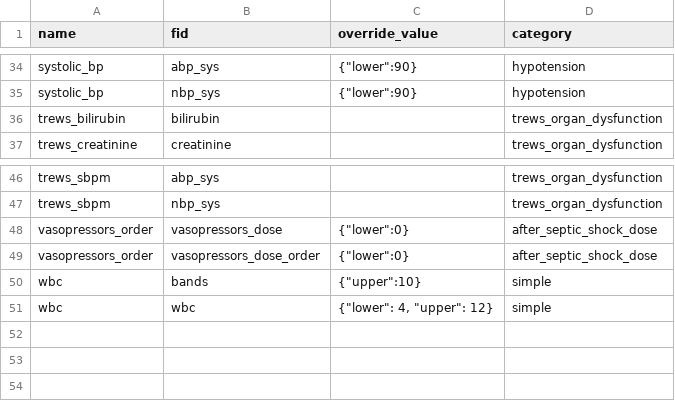
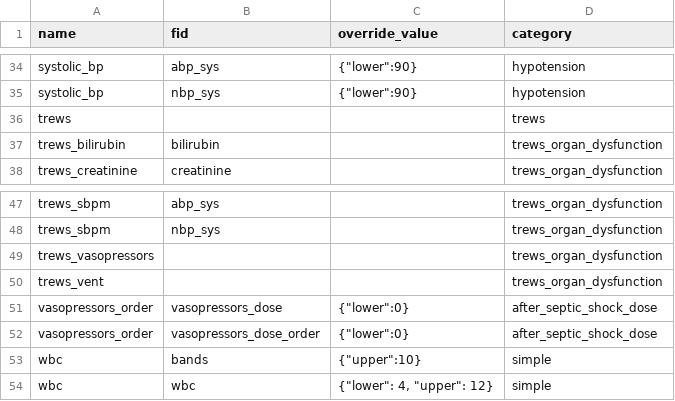
Before and after one commit to cloud-cds/cds-stack, a CSV file: db/criteria_default.csv, drawn as a sheet; only a part is shown, gaps mark what is left out.

Commit message:
fixed organ dysfunction override

```diff
--- a/db/criteria_default.csv
+++ b/db/criteria_default.csv
@@ -35,2 +35,3 @@ systolic_bp,abp_sys,"{""lower"":90}",hypotension
 systolic_bp,nbp_sys,"{""lower"":90}",hypotension
+trews,,,trews
 trews_bilirubin,bilirubin,,trews_organ_dysfunction
@@ -47,2 +48,4 @@ trews_sbpm,abp_sys,,trews_organ_dysfunction
 trews_sbpm,nbp_sys,,trews_organ_dysfunction
+trews_vasopressors,,,trews_organ_dysfunction
+trews_vent,,,trews_organ_dysfunction
 vasopressors_order,vasopressors_dose,"{""lower"":0}",after_septic_shock_dose
```
Also changed, not shown: 4 other files.
